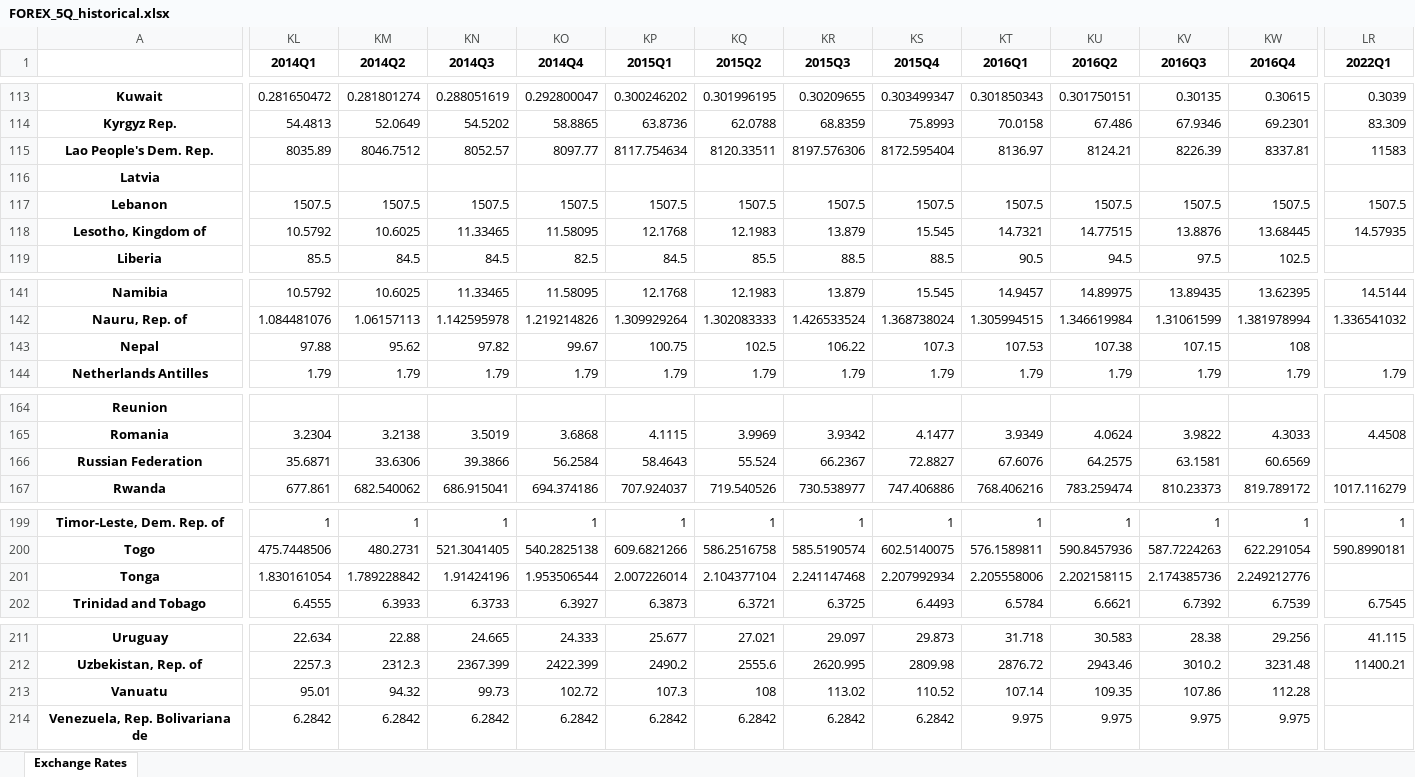
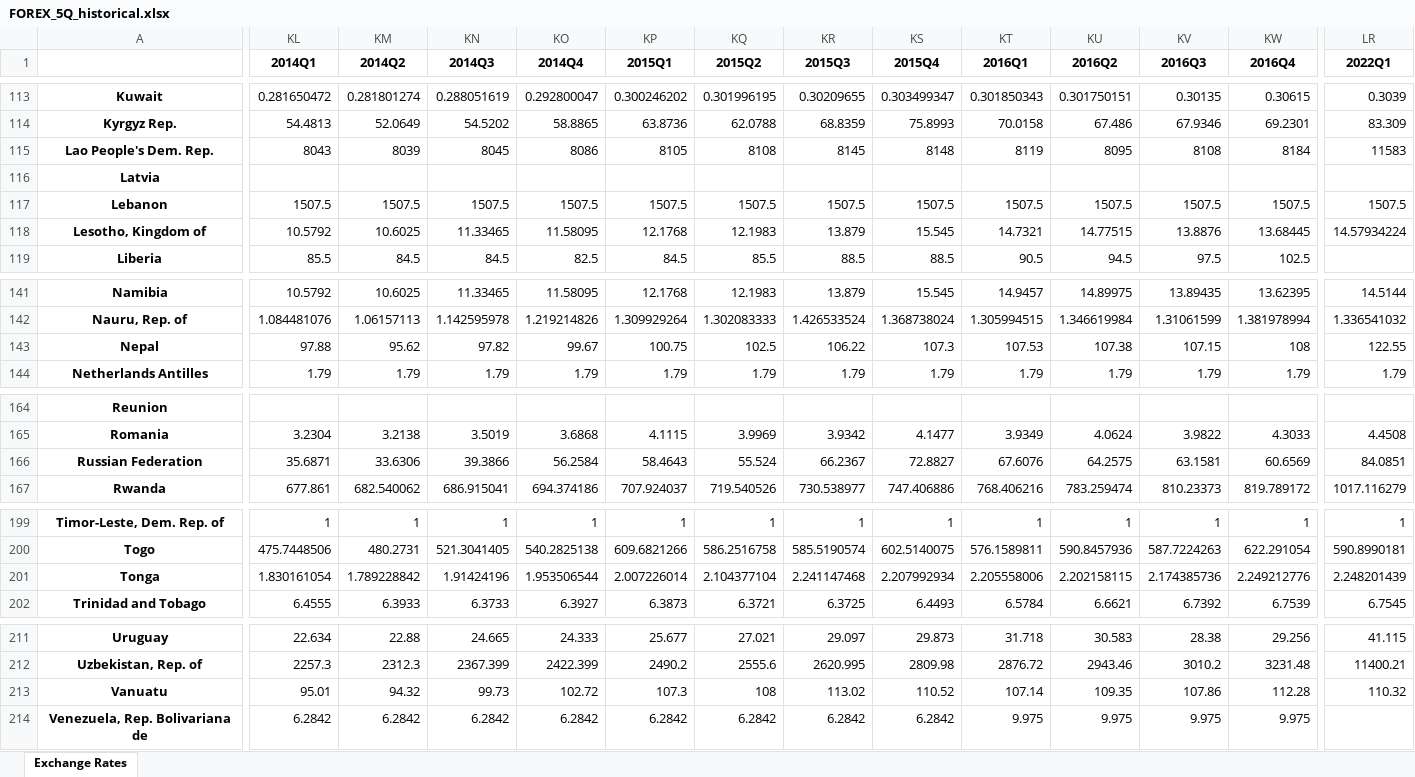
Before and after one commit to TaiwanEconomicDataCenter/FOREX, an Excel workbook: FOREX/data/FOREX_5Q_historical.xlsx, sheet Exchange Rates, drawn as a sheet; only a part is shown, gaps mark what is left out; values as stored, in another font and other column widths than the file's, no borders; the diff covers the shown part only; the diff names each change by its address in the sheet, - before the commit and + after, or states it on an @@ line.

```diff
--- a/FOREX/data/FOREX_5Q_historical.xlsx (sheet Exchange Rates)
+++ b/FOREX/data/FOREX_5Q_historical.xlsx (sheet Exchange Rates)
-KL115 (2014Q1): 8035.89
+KL115 (2014Q1): 8043
-KM115 (2014Q2): 8046.7512
+KM115 (2014Q2): 8039
-KN115 (2014Q3): 8052.57
+KN115 (2014Q3): 8045
-KO115 (2014Q4): 8097.77
+KO115 (2014Q4): 8086
-KP115 (2015Q1): 8117.754634
+KP115 (2015Q1): 8105
-KQ115 (2015Q2): 8120.33511
+KQ115 (2015Q2): 8108
-KR115 (2015Q3): 8197.576306
+KR115 (2015Q3): 8145
-KS115 (2015Q4): 8172.595404
+KS115 (2015Q4): 8148
-KT115 (2016Q1): 8136.97
+KT115 (2016Q1): 8119
-KU115 (2016Q2): 8124.21
+KU115 (2016Q2): 8095
-KV115 (2016Q3): 8226.39
+KV115 (2016Q3): 8108
-KW115 (2016Q4): 8337.81
+KW115 (2016Q4): 8184
-LR118 (2022Q1): 14.57935
+LR118 (2022Q1): 14.57934224
-LR143 (2022Q1): (empty)
+LR143 (2022Q1): 122.55
-LR166 (2022Q1): (empty)
+LR166 (2022Q1): 84.0851
-LR201 (2022Q1): (empty)
+LR201 (2022Q1): 2.248201439
-LR213 (2022Q1): (empty)
+LR213 (2022Q1): 110.32
```
Also changed, not shown: 15 edited cells elsewhere in this sheet, FOREX/data/FOREX_3A_historical.xlsx, FOREX/data/FOREX_3Q_historical.xlsx, 30 other files.
